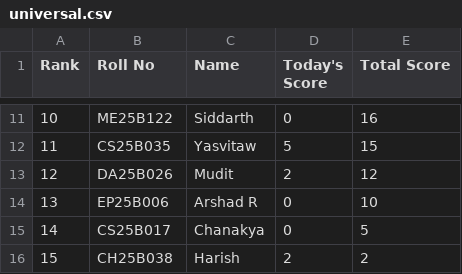
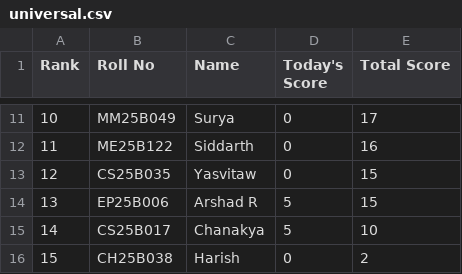
Before and after one commit to AaryanSriram/CNL_Leaderboard, a CSV file: universal.csv, drawn as a sheet; only a part is shown, gaps mark what is left out; the diff covers the shown part only.

Commit message:
Update universal.csv

```diff
--- a/universal.csv
+++ b/universal.csv
@@ -11,6 +11,6 @@ Rank,Roll No,Name,Today's Score,Total Score
-10,ME25B122,Siddarth,0,16
-11,CS25B035,Yasvitaw,5,15
-12,DA25B026,Mudit,2,12
-13,EP25B006,Arshad R,0,10
-14,CS25B017,Chanakya,0,5
-15,CH25B038,Harish,2,2
+10,MM25B049,Surya,0,17
+11,ME25B122,Siddarth,0,16
+12,CS25B035,Yasvitaw,0,15
+13,EP25B006,Arshad R,5,15
+14,CS25B017,Chanakya,5,10
+15,CH25B038,Harish,0,2
```
Also changed, not shown: 31 edited cells elsewhere in this file.
